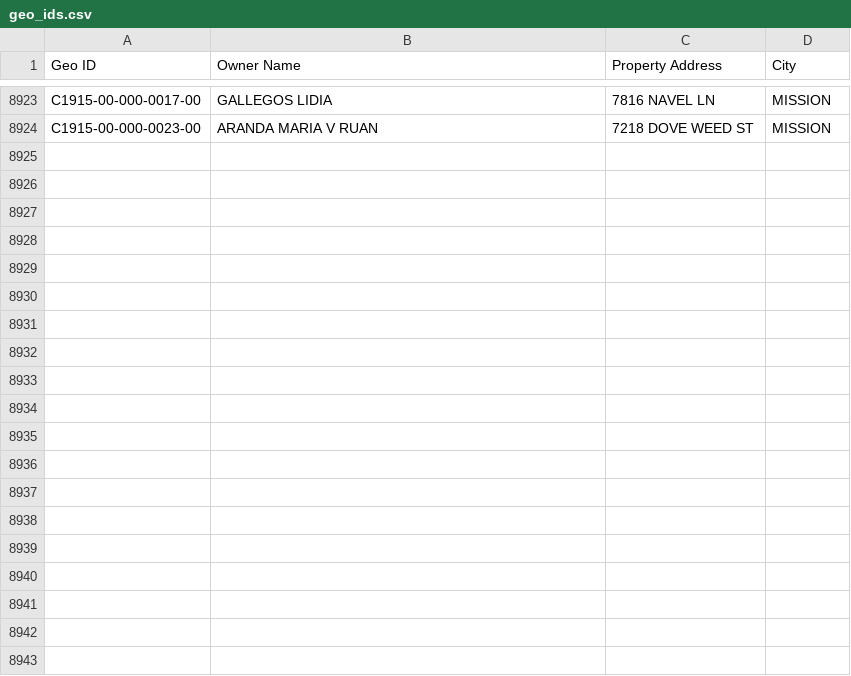
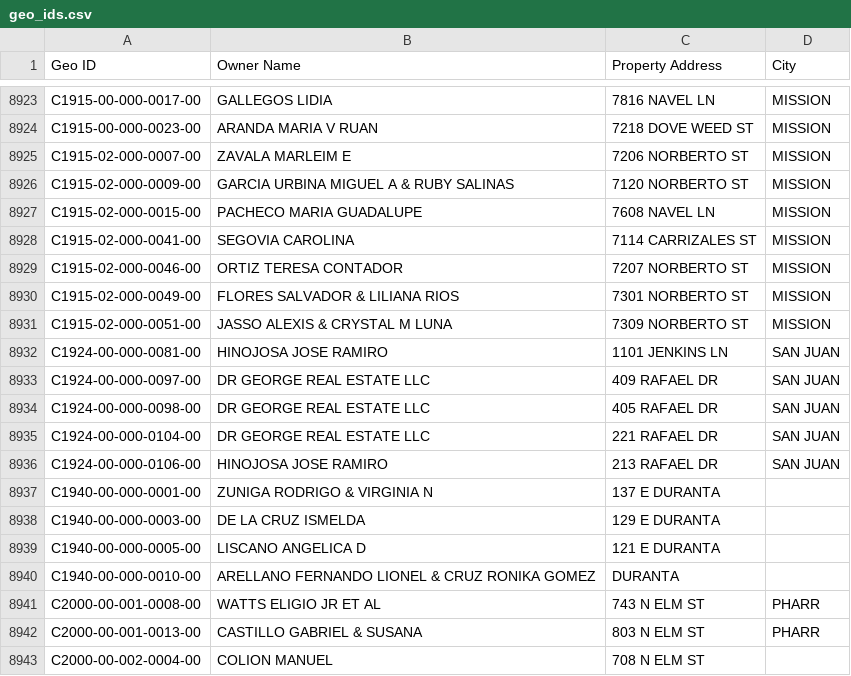
Before and after one commit to martinherrerajr33-source/hidalgo-tax-watch, a CSV file: input/geo_ids.csv, drawn as a sheet; only a part is shown, gaps mark what is left out; the diff covers the shown part only; the diff names each change by its address in the sheet, - before the commit and + after, or states it on an @@ line.

```diff
--- a/input/geo_ids.csv
+++ b/input/geo_ids.csv
+row 8925: C1915-02-000-0007-00 | ZAVALA MARLEIM E | 7206 NORBERTO ST | MISSION
+row 8926: C1915-02-000-0009-00 | GARCIA URBINA MIGUEL A & RUBY SALINAS | 7120 NORBERTO ST | MISSION
+row 8927: C1915-02-000-0015-00 | PACHECO MARIA GUADALUPE | 7608 NAVEL LN | MISSION
+row 8928: C1915-02-000-0041-00 | SEGOVIA CAROLINA | 7114 CARRIZALES ST | MISSION
+row 8929: C1915-02-000-0046-00 | ORTIZ TERESA CONTADOR | 7207 NORBERTO ST | MISSION
+row 8930: C1915-02-000-0049-00 | FLORES SALVADOR & LILIANA RIOS | 7301 NORBERTO ST | MISSION
+row 8931: C1915-02-000-0051-00 | JASSO ALEXIS & CRYSTAL M LUNA | 7309 NORBERTO ST | MISSION
+row 8932: C1924-00-000-0081-00 | HINOJOSA JOSE RAMIRO | 1101 JENKINS LN | SAN JUAN
+row 8933: C1924-00-000-0097-00 | DR GEORGE REAL ESTATE LLC | 409 RAFAEL DR | SAN JUAN
+row 8934: C1924-00-000-0098-00 | DR GEORGE REAL ESTATE LLC | 405 RAFAEL DR | SAN JUAN
+row 8935: C1924-00-000-0104-00 | DR GEORGE REAL ESTATE LLC | 221 RAFAEL DR | SAN JUAN
+row 8936: C1924-00-000-0106-00 | HINOJOSA JOSE RAMIRO | 213 RAFAEL DR | SAN JUAN
+row 8937: C1940-00-000-0001-00 | ZUNIGA RODRIGO & VIRGINIA N | 137 E DURANTA
+row 8938: C1940-00-000-0003-00 | DE LA CRUZ ISMELDA | 129 E DURANTA
+row 8939: C1940-00-000-0005-00 | LISCANO ANGELICA D | 121 E DURANTA
+row 8940: C1940-00-000-0010-00 | ARELLANO FERNANDO LIONEL & CRUZ RONIKA GOMEZ | DURANTA
+row 8941: C2000-00-001-0008-00 | WATTS ELIGIO JR ET AL | 743 N ELM ST | PHARR
+row 8942: C2000-00-001-0013-00 | CASTILLO GABRIEL & SUSANA | 803 N ELM ST | PHARR
+row 8943: C2000-00-002-0004-00 | COLION MANUEL | 708 N ELM ST
```
Also changed, not shown: 15 added rows elsewhere in this file, 1 other file.
